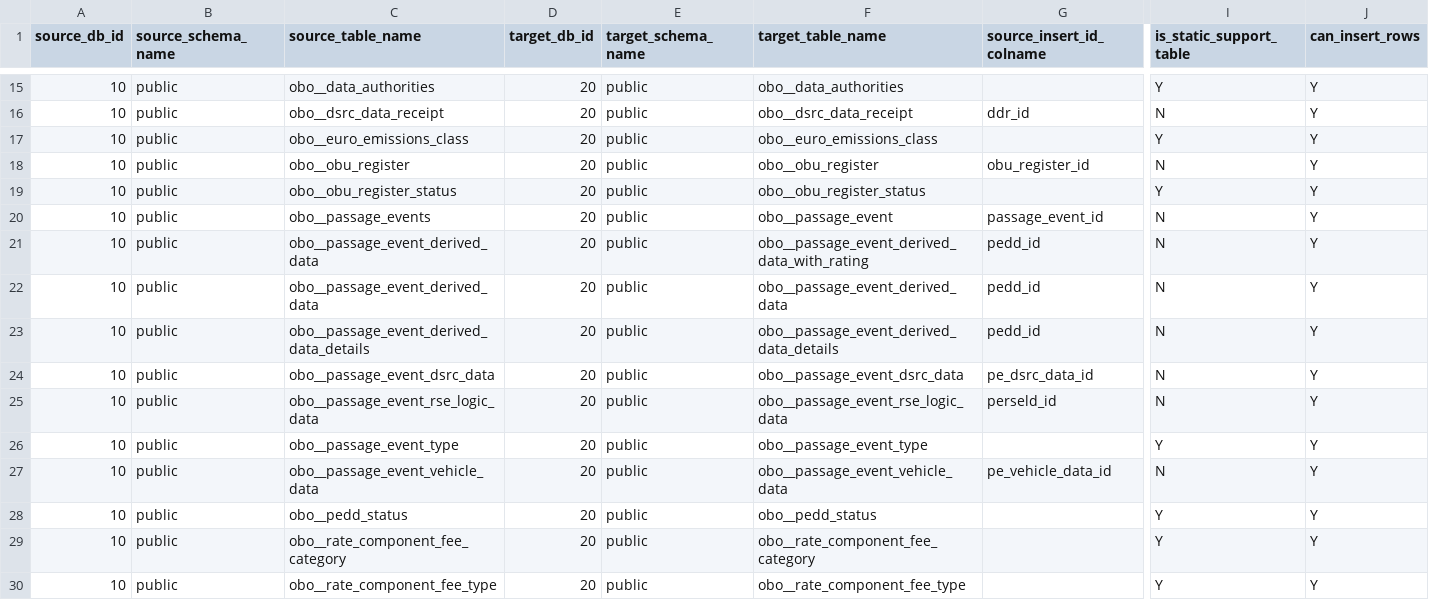
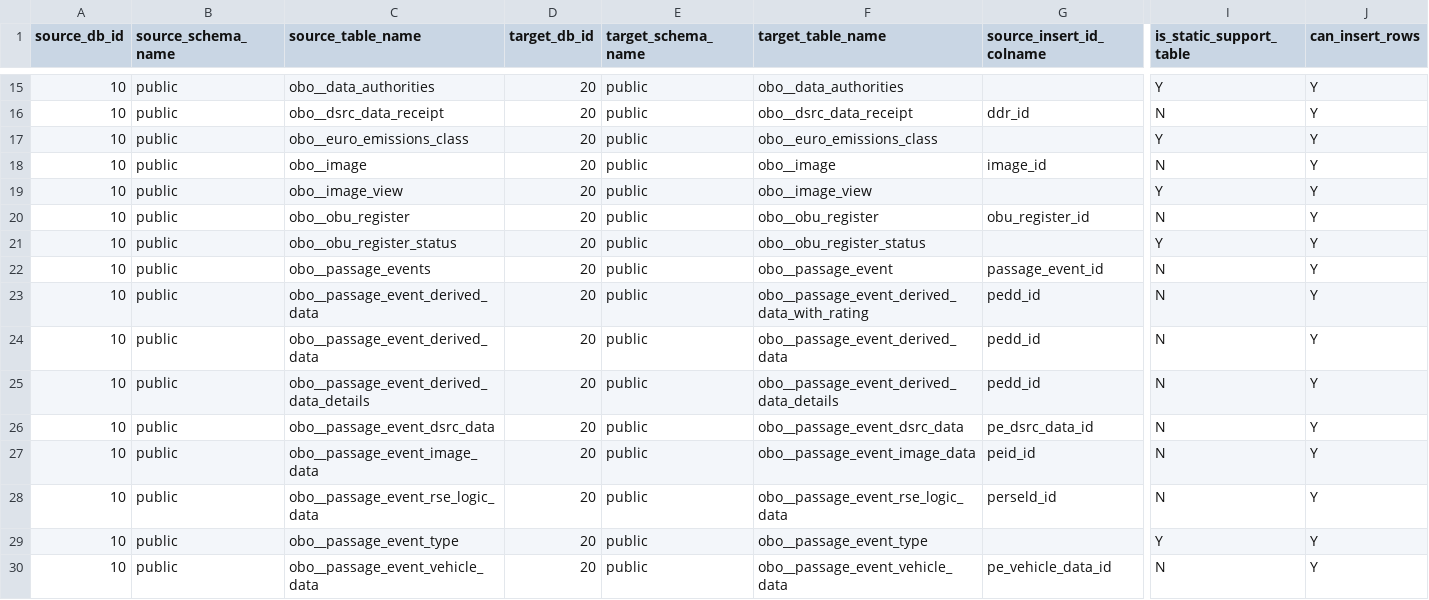
Before and after one commit to jzqf/si-dars-dwh-etl, a CSV file: database/sprint_19.4/dwh_dsa_obo/metadata/dsa_metadata.csv, drawn as a sheet; only a part is shown, gaps mark what is left out; the shorter side is filled out with more unchanged rows; rows hold the shown columns only; the diff names each change by its address in the sheet, - before the commit and + after, or states it on an @@ line.

```diff
--- a/database/sprint_19.4/dwh_dsa_obo/metadata/dsa_metadata.csv
+++ b/database/sprint_19.4/dwh_dsa_obo/metadata/dsa_metadata.csv
+row 18: 10 | public | obo__image | 20 | public | obo__image | image_id | N | Y
+row 19: 10 | public | obo__image_view | 20 | public | obo__image_view |  | Y | Y
+row 27: 10 | public | obo__passage_event_image_data | 20 | public | obo__passage_event_image_data | peid_id | N | Y
```
Also changed, not shown: 5 other files.
